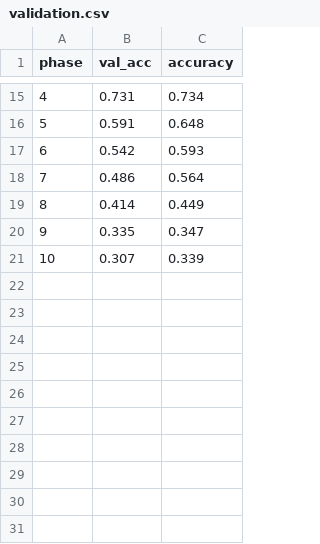
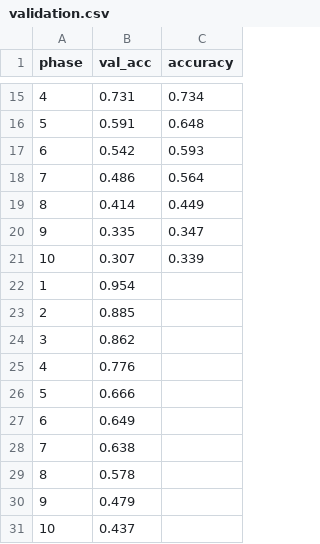
Before and after one commit to inflaton/cs701, a CSV file: logs/results-v13_baseline/validation.csv, drawn as a sheet; only a part is shown, gaps mark what is left out.

Commit message:
v13 - baseline with correct data aug code

```diff
--- a/logs/results-v13_baseline/validation.csv
+++ b/logs/results-v13_baseline/validation.csv
@@ -21 +21,11 @@ phase,val_acc,accuracy
 10,0.307,0.339
+1,0.954
+2,0.885
+3,0.862
+4,0.776
+5,0.666
+6,0.649
+7,0.638
+8,0.578
+9,0.479
+10,0.437
```
Also changed, not shown: 14 other files.
